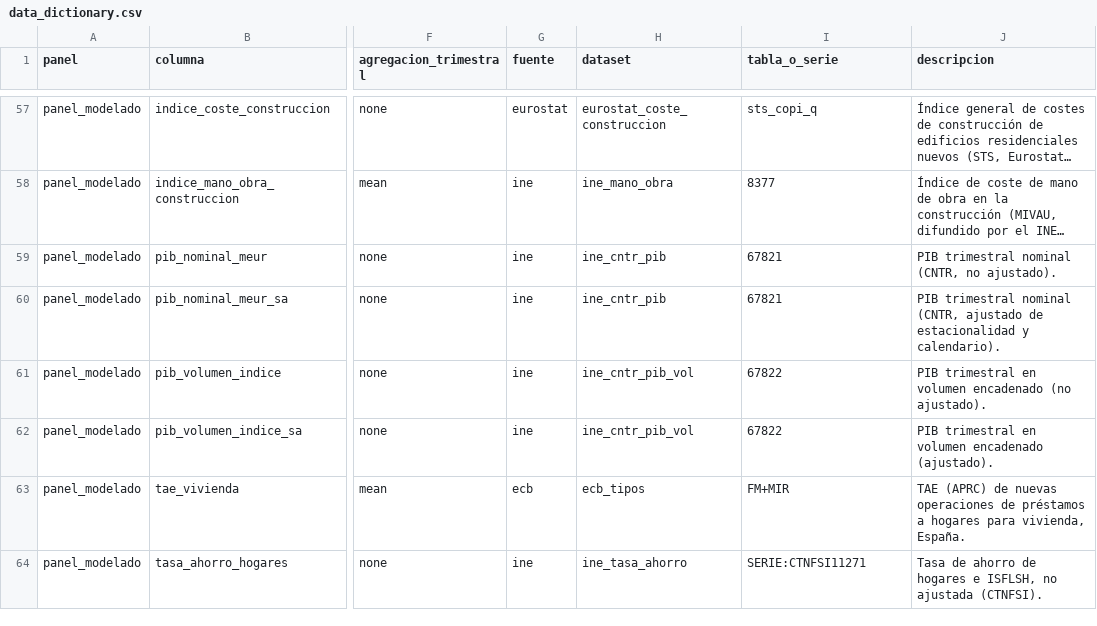
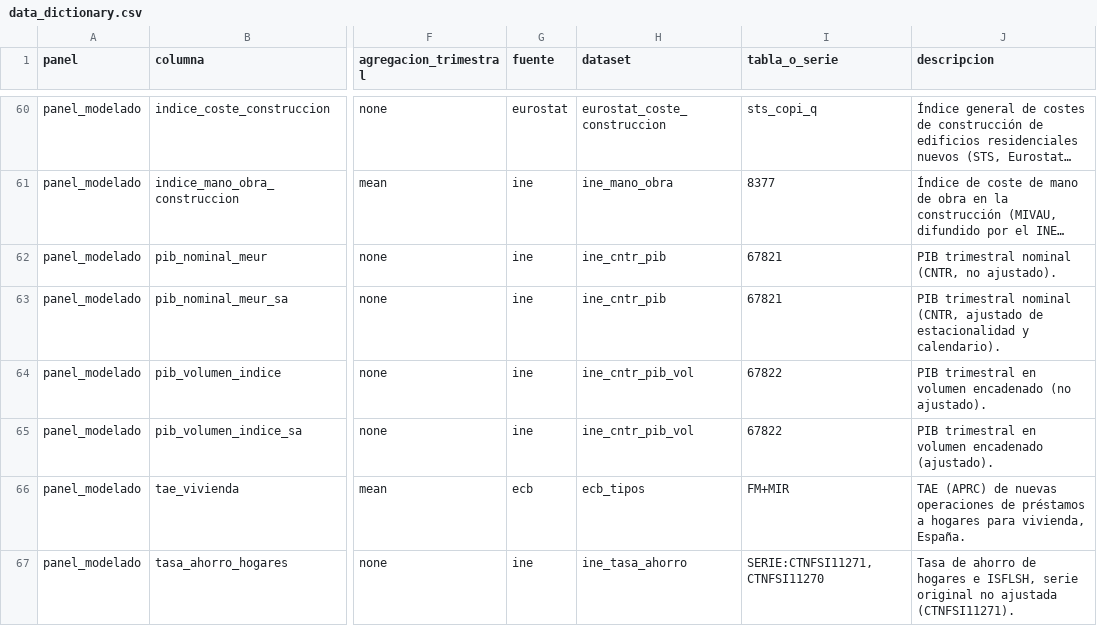
Before and after one commit to iskoinaction/tfm-analitica-hipotecaria, a CSV file: data/metadata/data_dictionary.csv, drawn as a sheet; only a part is shown, gaps mark what is left out; long unchanged cells end in …; addresses are those after the commit; the diff covers the shown part only; the diff names each change by its address in the sheet, - before the commit and + after, or states it on an @@ line.

```diff
--- a/data/metadata/data_dictionary.csv
+++ b/data/metadata/data_dictionary.csv
-I67 (tabla_o_serie): SERIE:CTNFSI11271
+I67 (tabla_o_serie): SERIE:CTNFSI11271,CTNFSI11270
-J67 (descripcion): …e ISFLSH, no ajustada (CTNFSI).
+J67 (descripcion): …e ISFLSH, serie original no ajustada (CTNFSI11271).
```
Also changed, not shown: 6 added rows and 16 edited cells elsewhere in this file, data/metadata/fiscalidad_vigencias.csv, data/metadata/provenance.csv, 18 other files.
